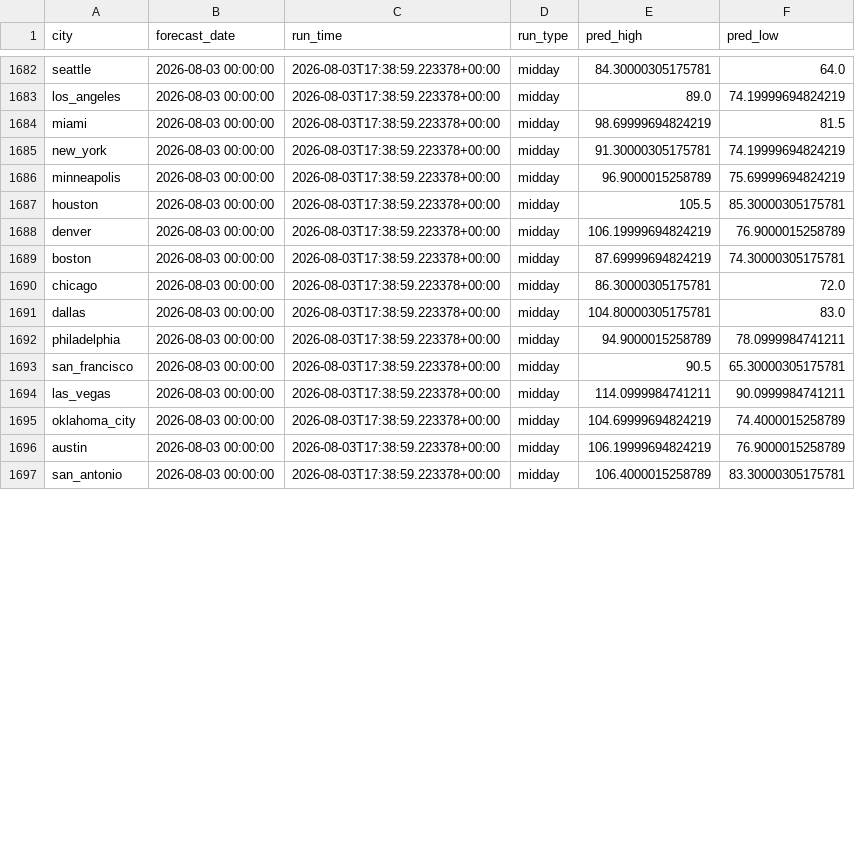
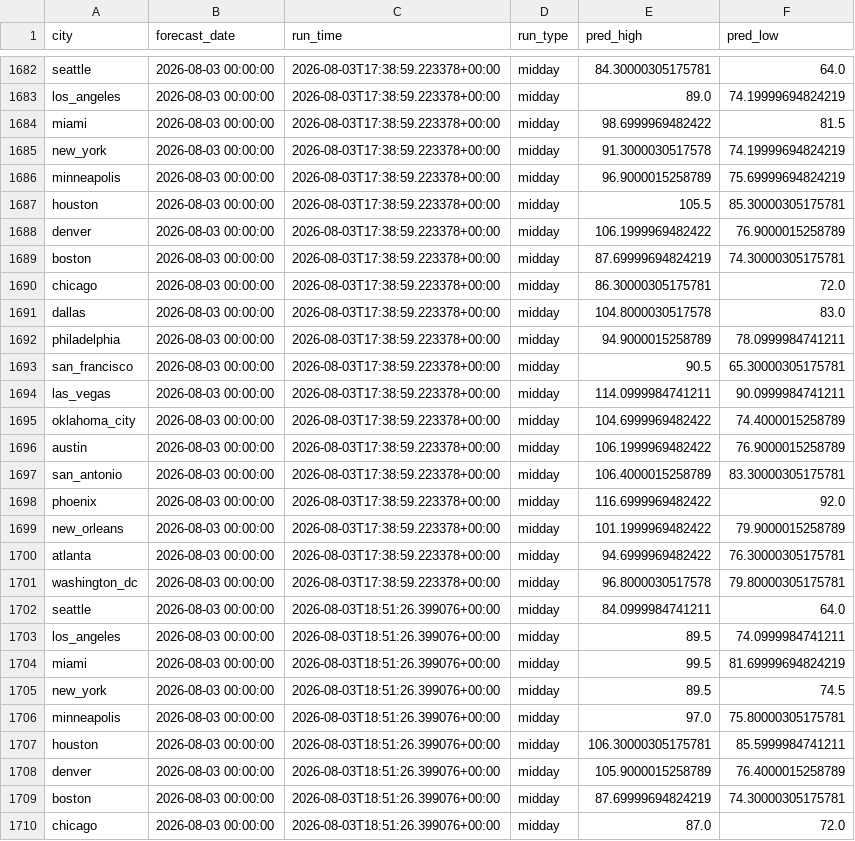
Before and after one commit to rhabramov/weather-ensemble, a CSV file: data_store/predictions.csv, drawn as a sheet; only a part is shown, gaps mark what is left out; the diff covers the shown part only.

```diff
--- a/data_store/predictions.csv
+++ b/data_store/predictions.csv
@@ -1683,10 +1683,10 @@ seattle,2026-08-03 00:00:00,2026-08-03T17:38:59.223378+00:00,midday,84.300003051
 los_angeles,2026-08-03 00:00:00,2026-08-03T17:38:59.223378+00:00,midday,89.0,74.19999694824219
-miami,2026-08-03 00:00:00,2026-08-03T17:38:59.223378+00:00,midday,98.69999694824219,81.5
-new_york,2026-08-03 00:00:00,2026-08-03T17:38:59.223378+00:00,midday,91.30000305175781,74.19999694824219
+miami,2026-08-03 00:00:00,2026-08-03T17:38:59.223378+00:00,midday,98.6999969482422,81.5
+new_york,2026-08-03 00:00:00,2026-08-03T17:38:59.223378+00:00,midday,91.3000030517578,74.19999694824219
 minneapolis,2026-08-03 00:00:00,2026-08-03T17:38:59.223378+00:00,midday,96.9000015258789,75.69999694824219
 houston,2026-08-03 00:00:00,2026-08-03T17:38:59.223378+00:00,midday,105.5,85.30000305175781
-denver,2026-08-03 00:00:00,2026-08-03T17:38:59.223378+00:00,midday,106.19999694824219,76.9000015258789
+denver,2026-08-03 00:00:00,2026-08-03T17:38:59.223378+00:00,midday,106.1999969482422,76.9000015258789
 boston,2026-08-03 00:00:00,2026-08-03T17:38:59.223378+00:00,midday,87.69999694824219,74.30000305175781
 chicago,2026-08-03 00:00:00,2026-08-03T17:38:59.223378+00:00,midday,86.30000305175781,72.0
-dallas,2026-08-03 00:00:00,2026-08-03T17:38:59.223378+00:00,midday,104.80000305175781,83.0
+dallas,2026-08-03 00:00:00,2026-08-03T17:38:59.223378+00:00,midday,104.8000030517578,83.0
 philadelphia,2026-08-03 00:00:00,2026-08-03T17:38:59.223378+00:00,midday,94.9000015258789,78.0999984741211
@@ -1694,4 +1694,17 @@ san_francisco,2026-08-03 00:00:00,2026-08-03T17:38:59.223378+00:00,midday,90.5,6
 las_vegas,2026-08-03 00:00:00,2026-08-03T17:38:59.223378+00:00,midday,114.0999984741211,90.0999984741211
-oklahoma_city,2026-08-03 00:00:00,2026-08-03T17:38:59.223378+00:00,midday,104.69999694824219,74.4000015258789
-austin,2026-08-03 00:00:00,2026-08-03T17:38:59.223378+00:00,midday,106.19999694824219,76.9000015258789
+oklahoma_city,2026-08-03 00:00:00,2026-08-03T17:38:59.223378+00:00,midday,104.6999969482422,74.4000015258789
+austin,2026-08-03 00:00:00,2026-08-03T17:38:59.223378+00:00,midday,106.1999969482422,76.9000015258789
 san_antonio,2026-08-03 00:00:00,2026-08-03T17:38:59.223378+00:00,midday,106.4000015258789,83.30000305175781
+phoenix,2026-08-03 00:00:00,2026-08-03T17:38:59.223378+00:00,midday,116.6999969482422,92.0
+new_orleans,2026-08-03 00:00:00,2026-08-03T17:38:59.223378+00:00,midday,101.1999969482422,79.9000015258789
+atlanta,2026-08-03 00:00:00,2026-08-03T17:38:59.223378+00:00,midday,94.6999969482422,76.30000305175781
+washington_dc,2026-08-03 00:00:00,2026-08-03T17:38:59.223378+00:00,midday,96.8000030517578,79.80000305175781
+seattle,2026-08-03 00:00:00,2026-08-03T18:51:26.399076+00:00,midday,84.0999984741211,64.0
+los_angeles,2026-08-03 00:00:00,2026-08-03T18:51:26.399076+00:00,midday,89.5,74.0999984741211
+miami,2026-08-03 00:00:00,2026-08-03T18:51:26.399076+00:00,midday,99.5,81.69999694824219
+new_york,2026-08-03 00:00:00,2026-08-03T18:51:26.399076+00:00,midday,89.5,74.5
+minneapolis,2026-08-03 00:00:00,2026-08-03T18:51:26.399076+00:00,midday,97.0,75.80000305175781
+houston,2026-08-03 00:00:00,2026-08-03T18:51:26.399076+00:00,midday,106.30000305175781,85.5999984741211
+denver,2026-08-03 00:00:00,2026-08-03T18:51:26.399076+00:00,midday,105.9000015258789,76.4000015258789
+boston,2026-08-03 00:00:00,2026-08-03T18:51:26.399076+00:00,midday,87.69999694824219,74.30000305175781
+chicago,2026-08-03 00:00:00,2026-08-03T18:51:26.399076+00:00,midday,87.0,72.0
```
Also changed, not shown: 7 added rows and 5 edited cells elsewhere in this file, data_store/run_log.csv.
